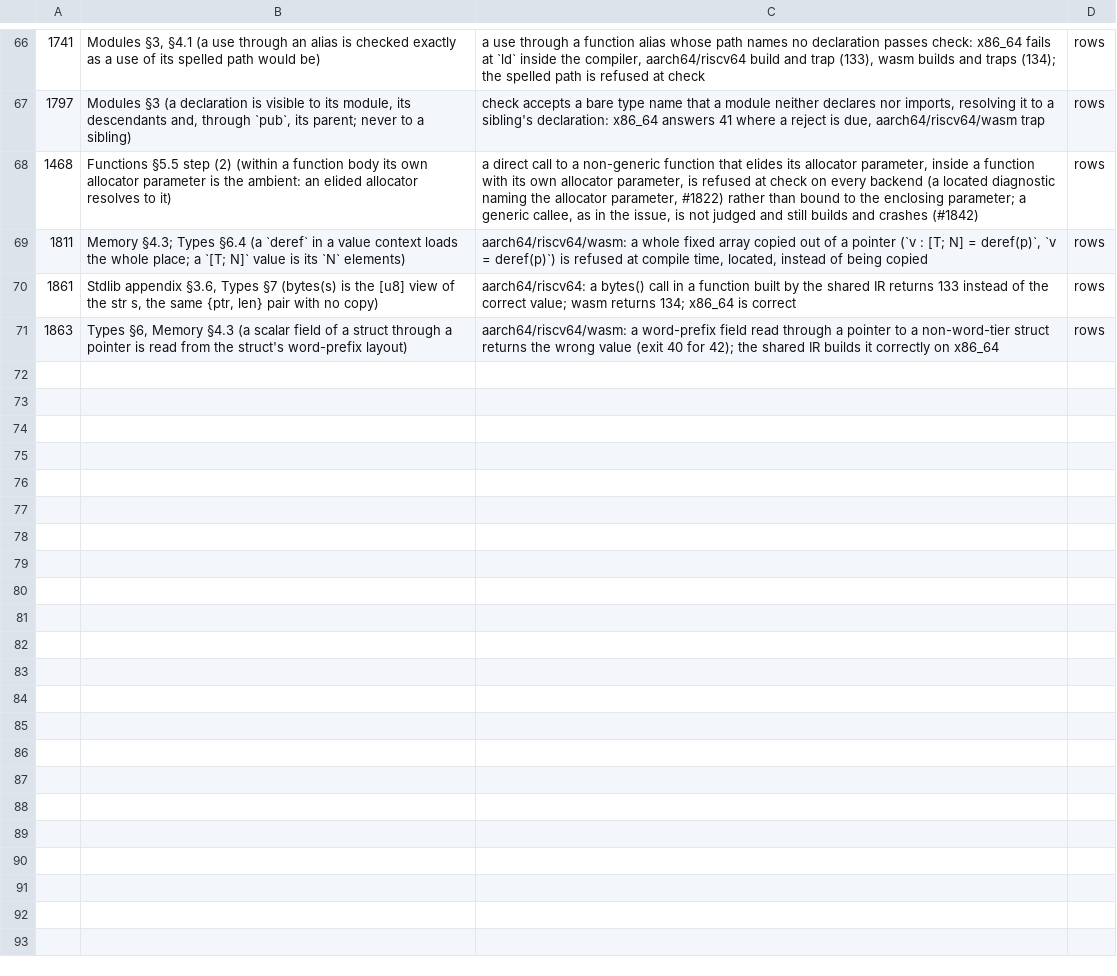
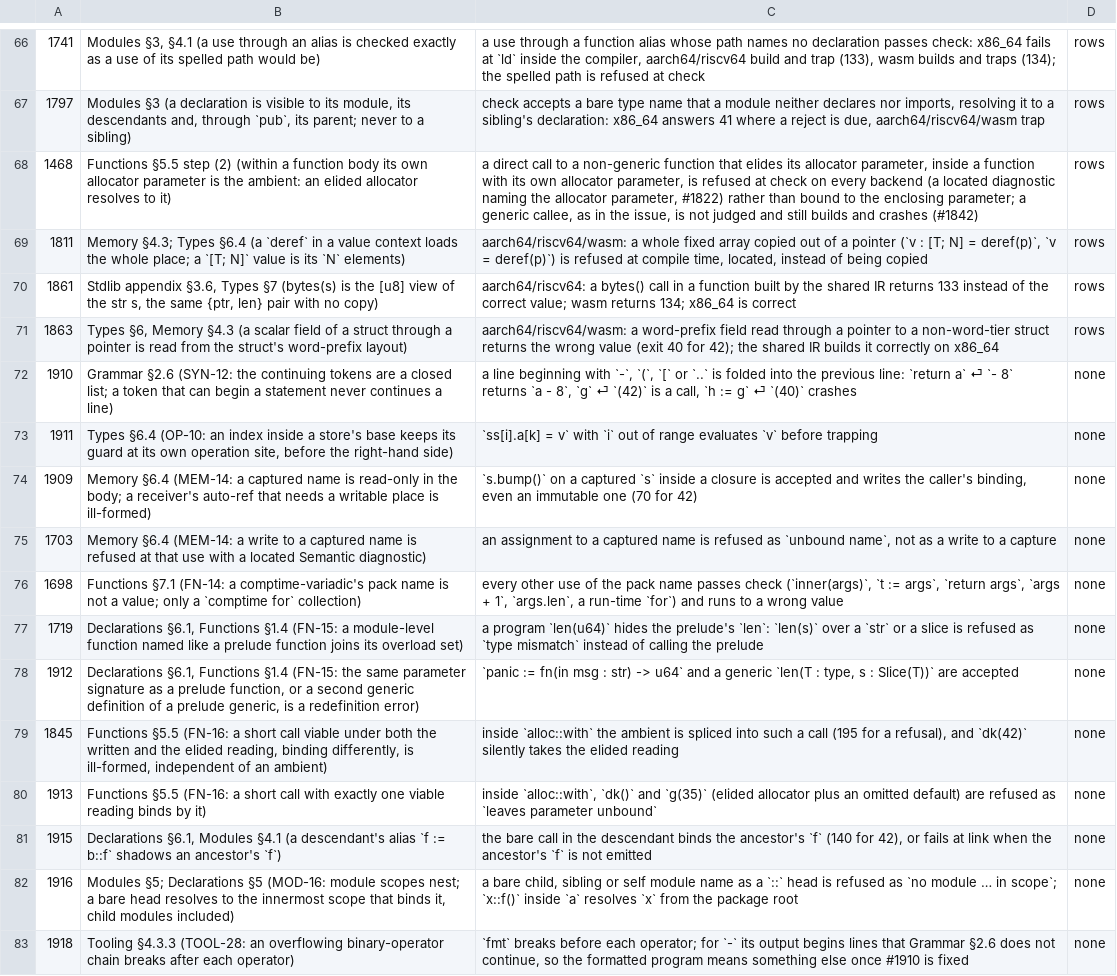
Before and after one commit to alatyr-programming-language/compiler, a TSV file: scripts/known-deviations.issues.tsv, drawn as a sheet; only a part is shown, gaps mark what is left out.

Commit message:
chore(spec): move the pin to 1.12.0 (tag v1.12.0, spec commit 16a3d92)
Moves the specification pin from 1.10.0 to 1.12.0 (tag v1.12.0, tag
object 386f3e0, spec commit 16a3d92). It skips 1.11.0, which was never
pinned: 1.11.0's SYN-12 contradicts its own Tooling §4.3.3, and 1.12.0
(TOOL-28, spec#185, cut 2026-11-25) resolves the contradiction. The pin
now binds spec#152, #154, #155, #163, #166, #167, #171 and #172 (1.11.0)
and spec#185 (1.12.0).

Six sites move together: src/spec_revision.al, README.md (badge, pin
sentence, sample version line, the prose beside it), AGENTS.md (The pin),
scripts/package_cli_test.sh and seed/VERSION (# spec-pin:). No behaviour
moves: `alatyr version` reports a target revision, not conformance.

known-deviations.issues.tsv gains one `none` row for each open issue that
holds a new rule the tree does not meet yet. From the conformance check of
main 105db692 on omen: #1909, #1910, #1911, #1912, #1913, #1915, #1916
and #1918. Also #1698, #1703, #1719 and #1845, whose expectations the new
rules decide.

Verified: ALATYR_SPEC_ROOT=../../spec scripts/spec_pin_check.sh gives
tag:v1.12.0, OK; AGENTS.md stays at 150 lines; every issues.tsv row has
four columns.

```diff
--- a/scripts/known-deviations.issues.tsv
+++ b/scripts/known-deviations.issues.tsv
@@ -71 +71,13 @@
 1863	Types §6, Memory §4.3 (a scalar field of a struct through a pointer is read from the struct's word-prefix layout)	aarch64/riscv64/wasm: a word-prefix field read through a pointer to a non-word-tier struct returns the wrong value (exit 40 for 42); the shared IR builds it correctly on x86_64	rows
+1910	Grammar §2.6 (SYN-12: the continuing tokens are a closed list; a token that can begin a statement never continues a line)	a line beginning with `-`, `(`, `[` or `..` is folded into the previous line: `return a` ⏎ `- 8` returns `a - 8`, `g` ⏎ `(42)` is a call, `h := g` ⏎ `(40)` crashes	none
+1911	Types §6.4 (OP-10: an index inside a store's base keeps its guard at its own operation site, before the right-hand side)	`ss[i].a[k] = v` with `i` out of range evaluates `v` before trapping	none
+1909	Memory §6.4 (MEM-14: a captured name is read-only in the body; a receiver's auto-ref that needs a writable place is ill-formed)	`s.bump()` on a captured `s` inside a closure is accepted and writes the caller's binding, even an immutable one (70 for 42)	none
+1703	Memory §6.4 (MEM-14: a write to a captured name is refused at that use with a located Semantic diagnostic)	an assignment to a captured name is refused as `unbound name`, not as a write to a capture	none
+1698	Functions §7.1 (FN-14: a comptime-variadic's pack name is not a value; only a `comptime for` collection)	every other use of the pack name passes check (`inner(args)`, `t := args`, `return args`, `args + 1`, `args.len`, a run-time `for`) and runs to a wrong value	none
+1719	Declarations §6.1, Functions §1.4 (FN-15: a module-level function named like a prelude function joins its overload set)	a program `len(u64)` hides the prelude's `len`: `len(s)` over a `str` or a slice is refused as `type mismatch` instead of calling the prelude	none
+1912	Declarations §6.1, Functions §1.4 (FN-15: the same parameter signature as a prelude function, or a second generic definition of a prelude generic, is a redefinition error)	`panic := fn(in msg : str) -> u64` and a generic `len(T : type, s : Slice(T))` are accepted	none
+1845	Functions §5.5 (FN-16: a short call viable under both the written and the elided reading, binding differently, is ill-formed, independent of an ambient)	inside `alloc::with` the ambient is spliced into such a call (195 for a refusal), and `dk(42)` silently takes the elided reading	none
+1913	Functions §5.5 (FN-16: a short call with exactly one viable reading binds by it)	inside `alloc::with`, `dk()` and `g(35)` (elided allocator plus an omitted default) are refused as `leaves parameter unbound`	none
+1915	Declarations §6.1, Modules §4.1 (a descendant's alias `f := b::f` shadows an ancestor's `f`)	the bare call in the descendant binds the ancestor's `f` (140 for 42), or fails at link when the ancestor's `f` is not emitted	none
+1916	Modules §5; Declarations §5 (MOD-16: module scopes nest; a bare head resolves to the innermost scope that binds it, child modules included)	a bare child, sibling or self module name as a `::` head is refused as `no module … in scope`; `x::f()` inside `a` resolves `x` from the package root	none
+1918	Tooling §4.3.3 (TOOL-28: an overflowing binary-operator chain breaks after each operator)	`fmt` breaks before each operator; for `-` its output begins lines that Grammar §2.6 does not continue, so the formatted program means something else once #1910 is fixed	none
```
Also changed, not shown: 5 other files.
